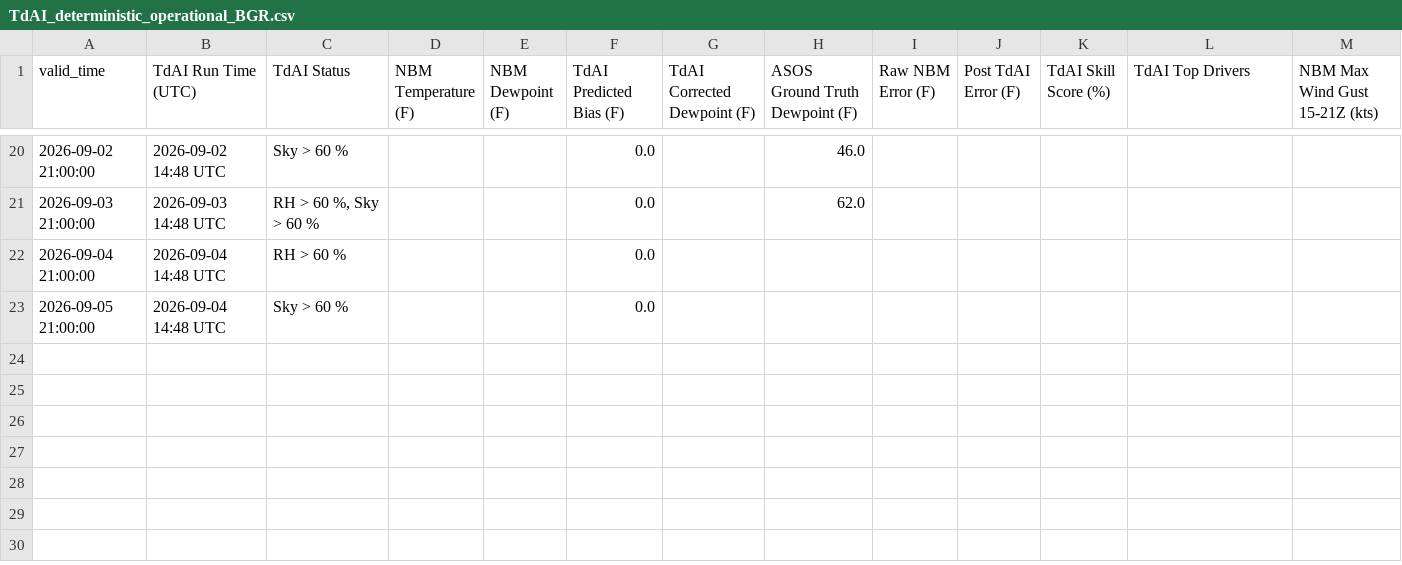
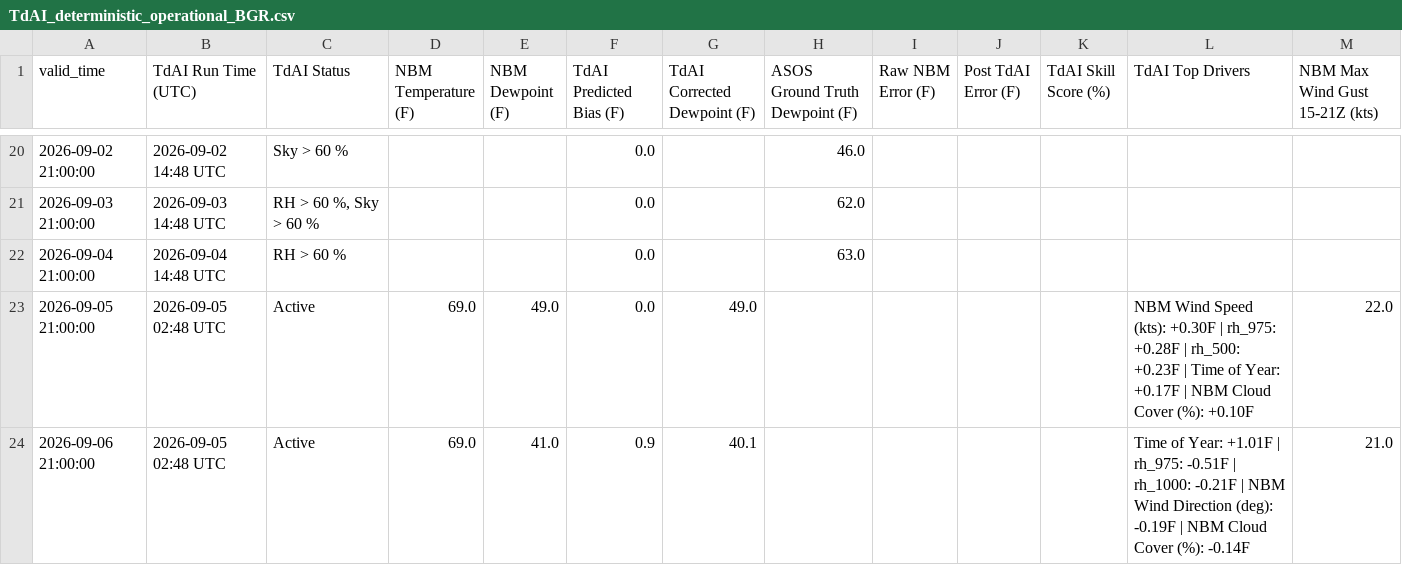
Before and after one commit to sean838432/TdAI, a CSV file: deterministic_output/TdAI_deterministic_operational_BGR.csv, drawn as a sheet; only a part is shown, gaps mark what is left out.

```diff
--- a/deterministic_output/TdAI_deterministic_operational_BGR.csv
+++ b/deterministic_output/TdAI_deterministic_operational_BGR.csv
@@ -21,3 +21,4 @@ valid_time,TdAI Run Time (UTC),TdAI Status,NBM Temperature (F),NBM Dewpoint (F),
 2026-09-03 21:00:00,2026-09-03 14:48 UTC,"RH > 60 %, Sky > 60 %",,,0.0,,62.0,,,,,
-2026-09-04 21:00:00,2026-09-04 14:48 UTC,RH > 60 %,,,0.0,,,,,,,
-2026-09-05 21:00:00,2026-09-04 14:48 UTC,Sky > 60 %,,,0.0,,,,,,,
+2026-09-04 21:00:00,2026-09-04 14:48 UTC,RH > 60 %,,,0.0,,63.0,,,,,
+2026-09-05 21:00:00,2026-09-05 02:48 UTC,Active,69.0,49.0,0.0,49.0,,,,,NBM Wind Speed (kts): +0.30F | rh_975: +0.28F | rh_500: +0.23F | Time of Year: +0.17F | NBM Cloud Cover (%): +0.10F,22.0
+2026-09-06 21:00:00,2026-09-05 02:48 UTC,Active,69.0,41.0,0.9,40.1,,,,,Time of Year: +1.01F | rh_975: -0.51F | rh_1000: -0.21F | NBM Wind Direction (deg): -0.19F | NBM Cloud Cover (%): -0.14F,21.0
```
Also changed, not shown: deterministic_output/TdAI_deterministic_operational_FVE.csv, deterministic_output/TdAI_deterministic_operational_GNR.csv, 9 other files.
